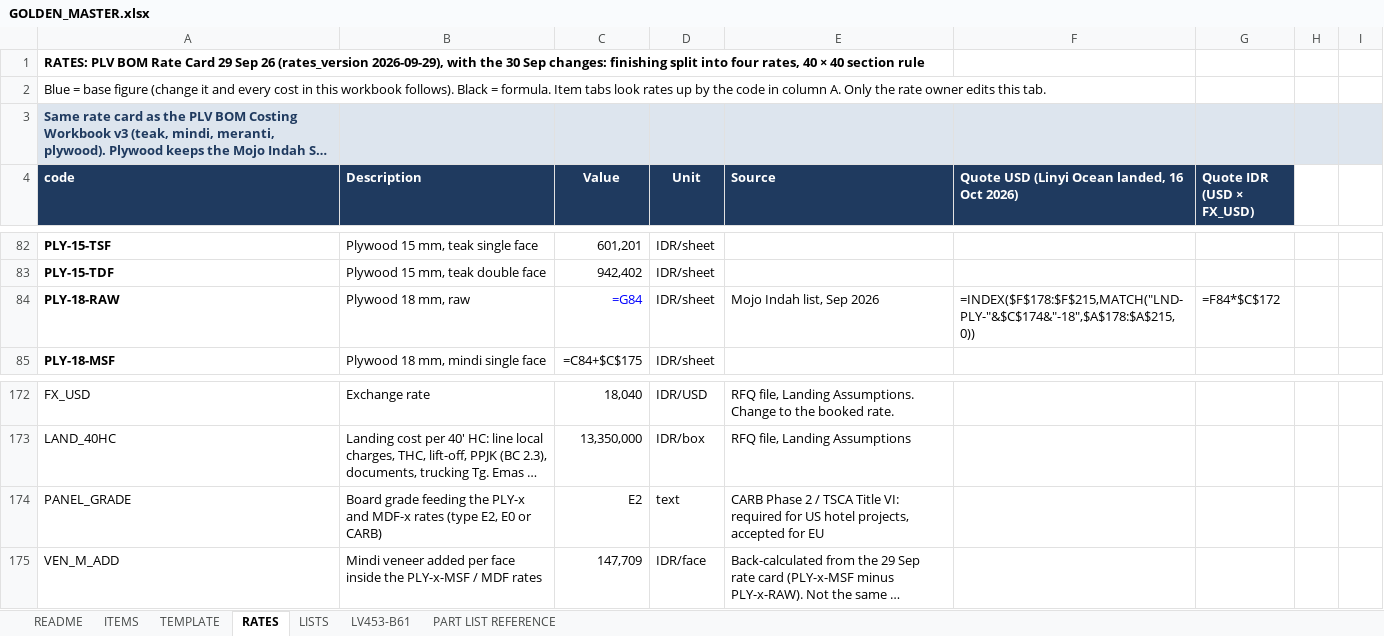
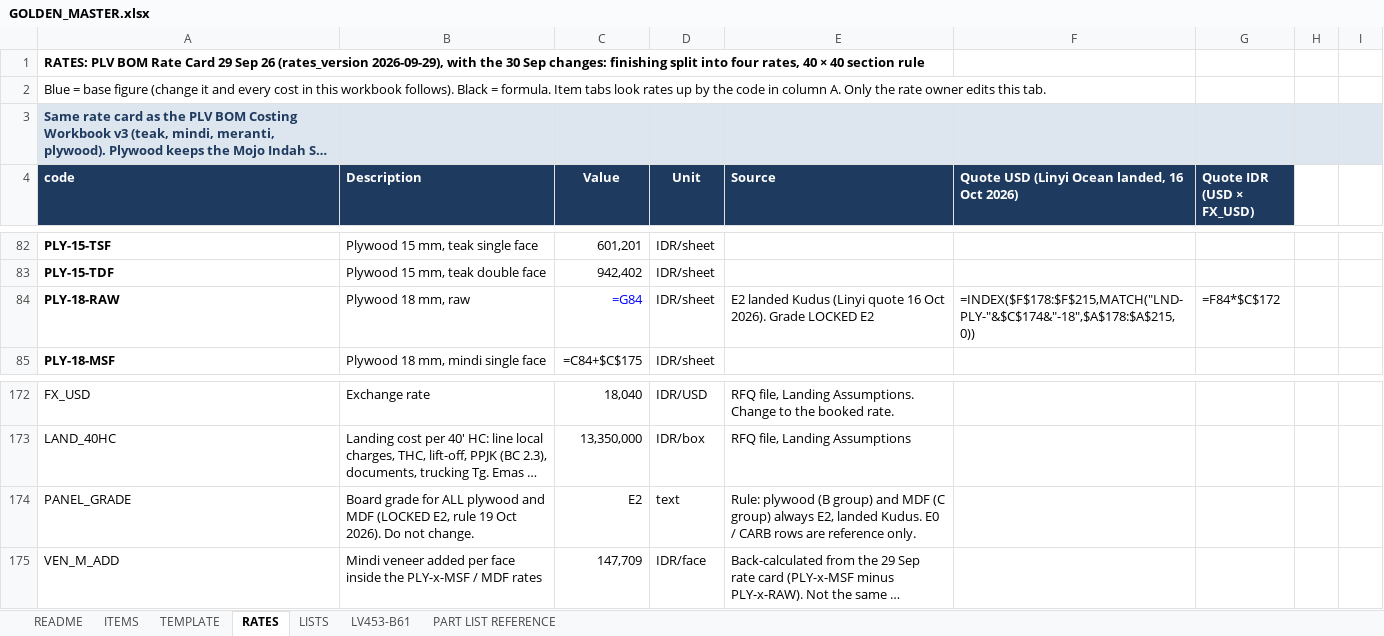
Before and after one commit to rizky-make-it/BOM-APP, an Excel workbook: data/GOLDEN_MASTER.xlsx, sheet RATES, drawn as a sheet; only a part is shown, gaps mark what is left out; long unchanged cells end in …; values as stored, in another font and other column widths than the file's, no borders; formulas without a stored value are shown as written; the diff covers the shown part only; the diff names each change by its address in the sheet, - before the commit and + after, or states it on an @@ line.

Commit message:
feat(rules): lock ALL plywood and MDF to grade E2 (config, rate card, checker rejects E0/CARB, tests)

```diff
--- a/data/GOLDEN_MASTER.xlsx (sheet RATES)
+++ b/data/GOLDEN_MASTER.xlsx (sheet RATES)
-E84 (Source): Mojo Indah list, Sep 2026
+E84 (Source): E2 landed Kudus (Linyi quote 16 Oct 2026). Grade LOCKED E2
-B174 (Description): Board grade feeding the PLY-x and MDF-x rates (type E2, E0 or CARB)
+B174 (Description): Board grade for ALL plywood and MDF (LOCKED E2, rule 19 Oct 2026). Do not change.
-E174 (Source): CARB Phase 2 / TSCA Title VI: required for US hotel projects, accepted for EU
+E174 (Source): Rule: plywood (B group) and MDF (C group) always E2, landed Kudus. E0 / CARB rows are reference only.
```
Also changed, not shown: 5 edited cells elsewhere in this sheet, 4 other files.
